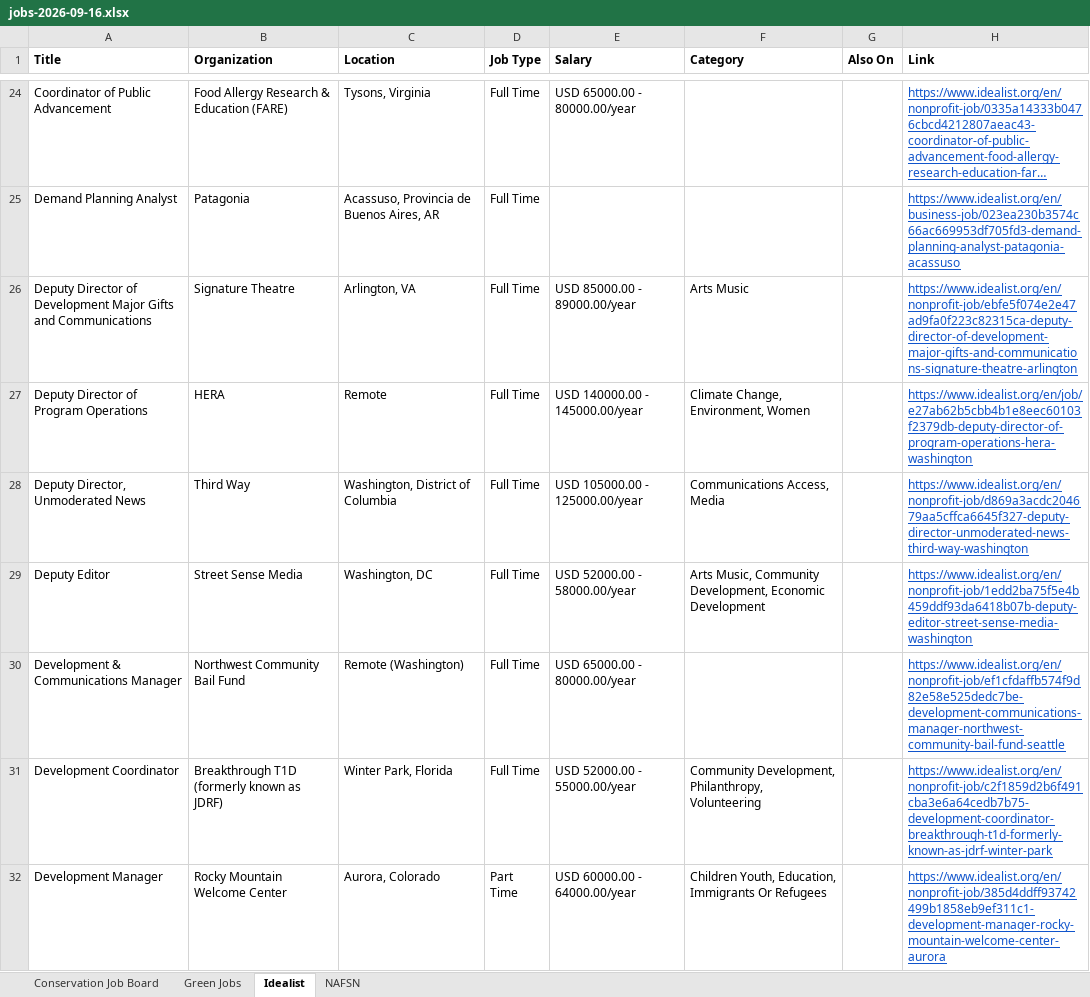
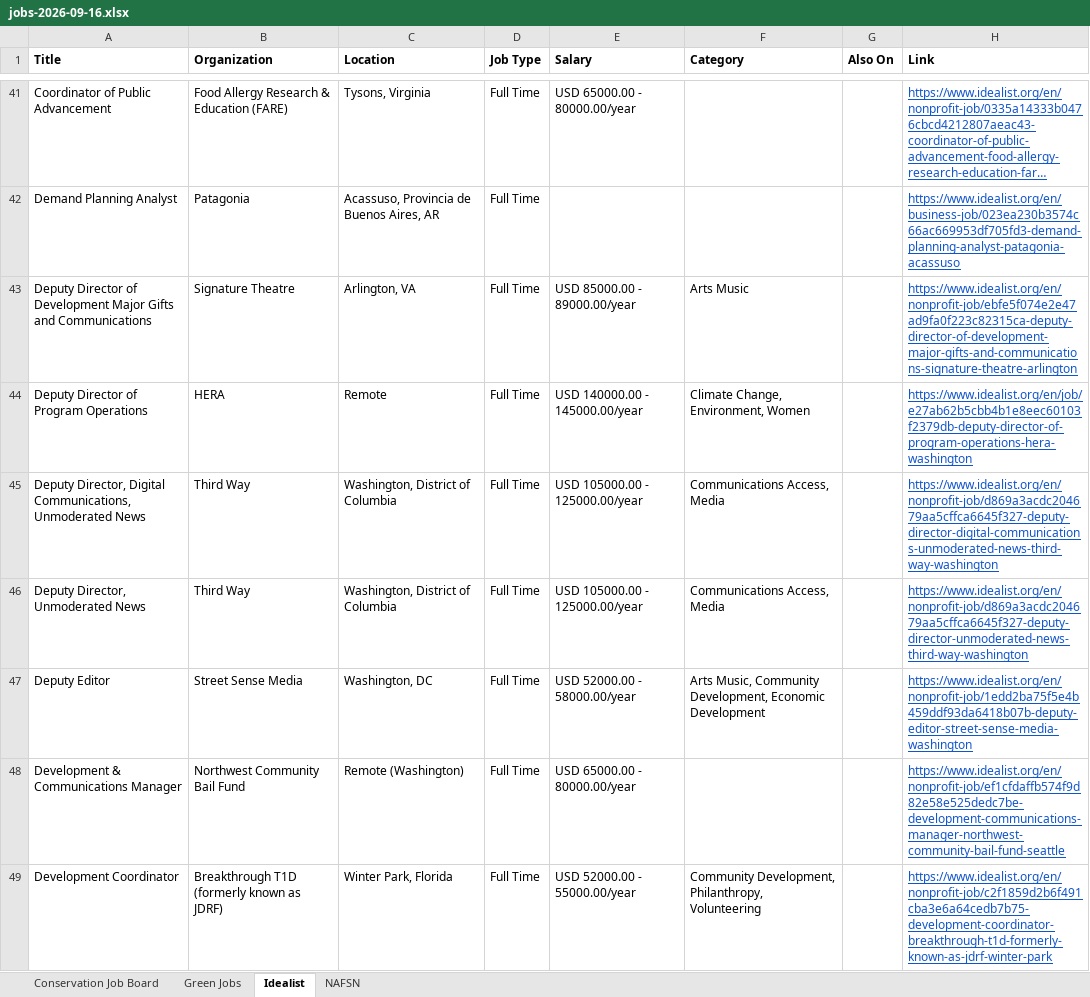
Before and after one commit to dchandarana07/jobs-digest, an Excel workbook: docs/xlsx/jobs-2026-09-16.xlsx, sheet Idealist, drawn as a sheet; only a part is shown, gaps mark what is left out; the shorter side is filled out with more unchanged rows; long unchanged cells end in …; values as stored, in another font and other column widths than the file's, no borders; the diff covers the shown part only; the diff names each change by its address in the sheet, - before the commit and + after, or states it on an @@ line.

```diff
--- a/docs/xlsx/jobs-2026-09-16.xlsx (sheet Idealist)
+++ b/docs/xlsx/jobs-2026-09-16.xlsx (sheet Idealist)
+row 45: Deputy Director, Digital Communications, Unmoderated News | Third Way | Washington, District of Columbia | Full Time | USD 105000.00 - 125000.00/year | Communications Access, Media |  | https://www.idealist.org/en/nonprofit-job/d869a3acdc204679aa5cffca6645f327-deputy-director-digital-communications-unmoderated-news-third-way-washington
```
Also changed, not shown: 61 added rows elsewhere in this sheet, 4 other files.
